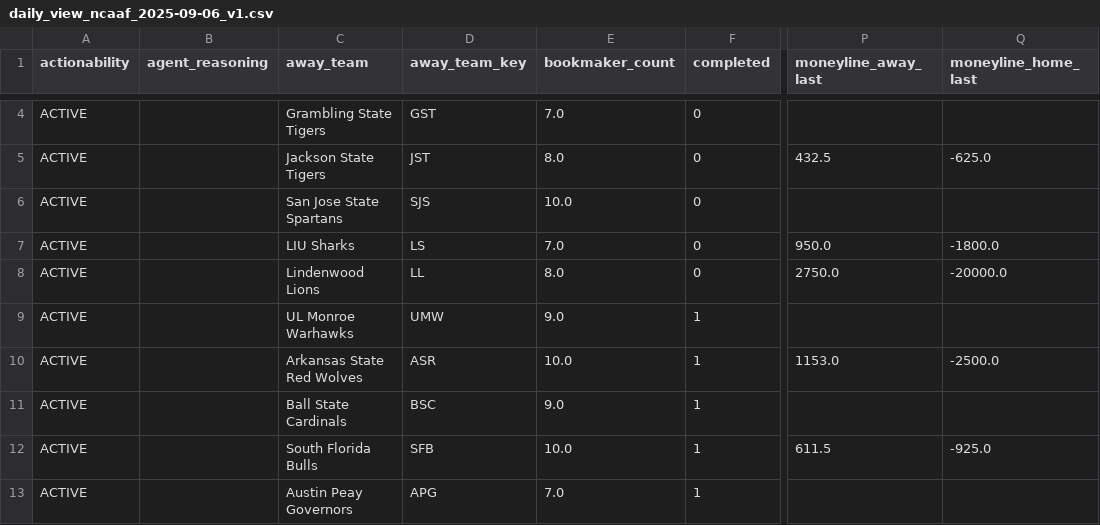
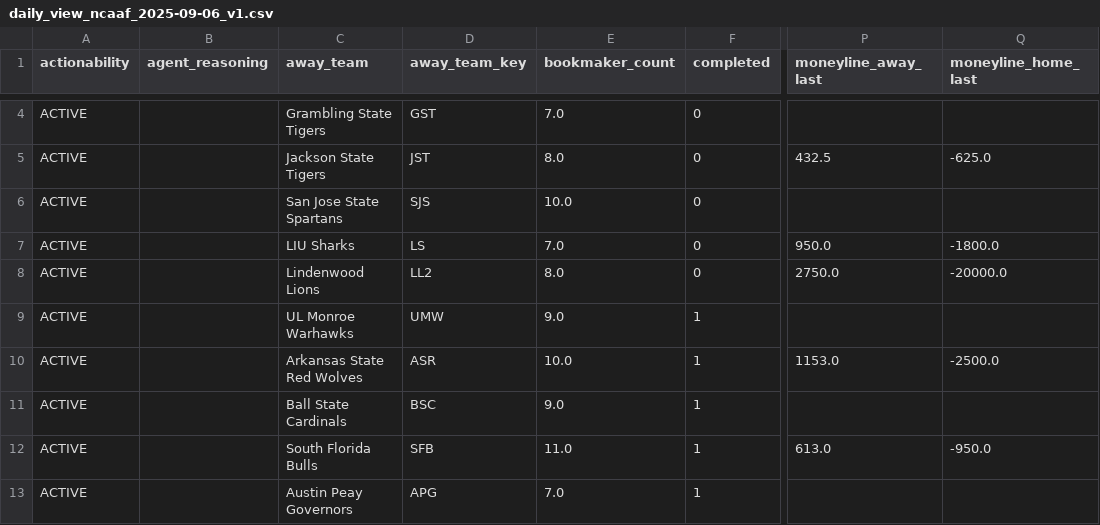
Before and after one commit to spahnrl/prj_BookieX, a CSV file: data/ncaaf/daily/daily_view_ncaaf_2025-09-06_v1.csv, drawn as a sheet; only a part is shown, gaps mark what is left out; the diff covers the shown part only; the diff names each change by its address in the sheet, - before the commit and + after, or states it on an @@ line.

```diff
--- a/data/ncaaf/daily/daily_view_ncaaf_2025-09-06_v1.csv
+++ b/data/ncaaf/daily/daily_view_ncaaf_2025-09-06_v1.csv
-D8 (away_team_key): LL
+D8 (away_team_key): LL2
-E12 (bookmaker_count): 10.0
+E12 (bookmaker_count): 11.0
-P12 (moneyline_away_last): 611.5
+P12 (moneyline_away_last): 613.0
-Q12 (moneyline_home_last): -925.0
+Q12 (moneyline_home_last): -950.0
```
Also changed, not shown: 54 edited cells elsewhere in this file, data/nfl/view/final_game_view_nfl.csv, 13 other files.
